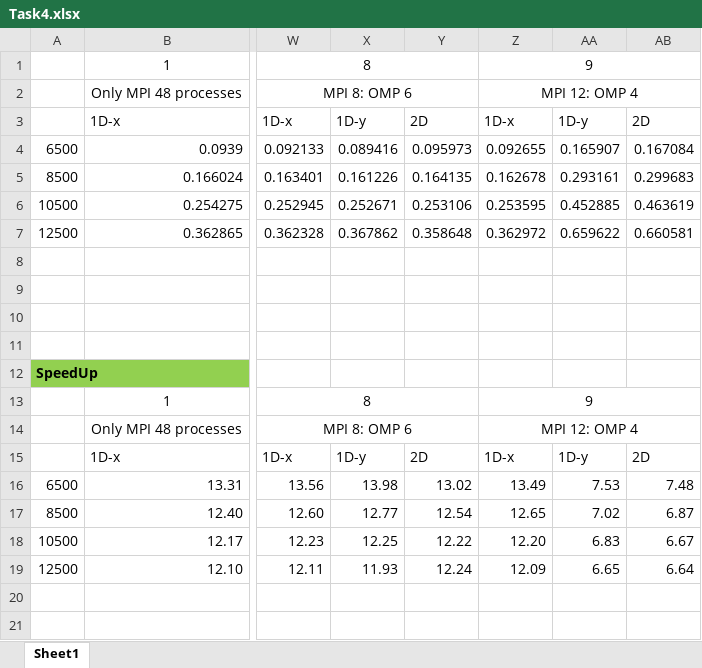
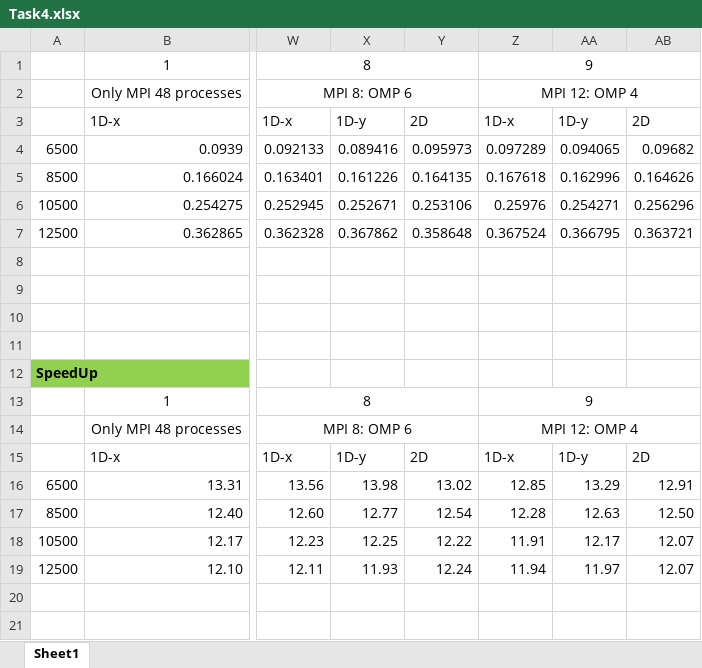
Before and after one commit to evtodorov/PoSC, an Excel workbook: assignment72/HeatForOMP/Task_4_new/Task4.xlsx, sheet Sheet1, drawn as a sheet; only a part is shown, gaps mark what is left out; values as stored, in another font and other column widths than the file's, no borders; charts and pictures not drawn; the diff covers the shown part only; the diff names each change by its address in the sheet, - before the commit and + after, or states it on an @@ line.

```diff
--- a/assignment72/HeatForOMP/Task_4_new/Task4.xlsx (sheet Sheet1)
+++ b/assignment72/HeatForOMP/Task_4_new/Task4.xlsx (sheet Sheet1)
-Z4: 0.092655
+Z4: 0.097289
-AA4: 0.165907
+AA4: 0.094065
-AB4: 0.167084
+AB4: 0.09682
-Z5: 0.162678
+Z5: 0.167618
-AA5: 0.293161
+AA5: 0.162996
-AB5: 0.299683
+AB5: 0.164626
-Z6: 0.253595
+Z6: 0.25976
-AA6: 0.452885
+AA6: 0.254271
-AB6: 0.463619
+AB6: 0.256296
-Z7: 0.362972
+Z7: 0.367524
-AA7: 0.659622
+AA7: 0.366795
-AB7: 0.660581
+AB7: 0.363721
-Z16: 13.49
+Z16: 12.85
-AA16: 7.53
+AA16: 13.29
-AB16: 7.48
+AB16: 12.91
-Z17: 12.65
+Z17: 12.28
-AA17: 7.02
+AA17: 12.63
-AB17: 6.87
+AB17: 12.50
-Z18: 12.20
+Z18: 11.91
-AA18: 6.83
+AA18: 12.17
-AB18: 6.67
+AB18: 12.07
-Z19: 12.09
+Z19: 11.94
-AA19: 6.65
+AA19: 11.97
-AB19: 6.64
+AB19: 12.07
```
Also changed, not shown: 12 edited cells elsewhere in this sheet, charts or pictures, assignment72/HeatForOMP/Task_5/Task5.xlsx.
